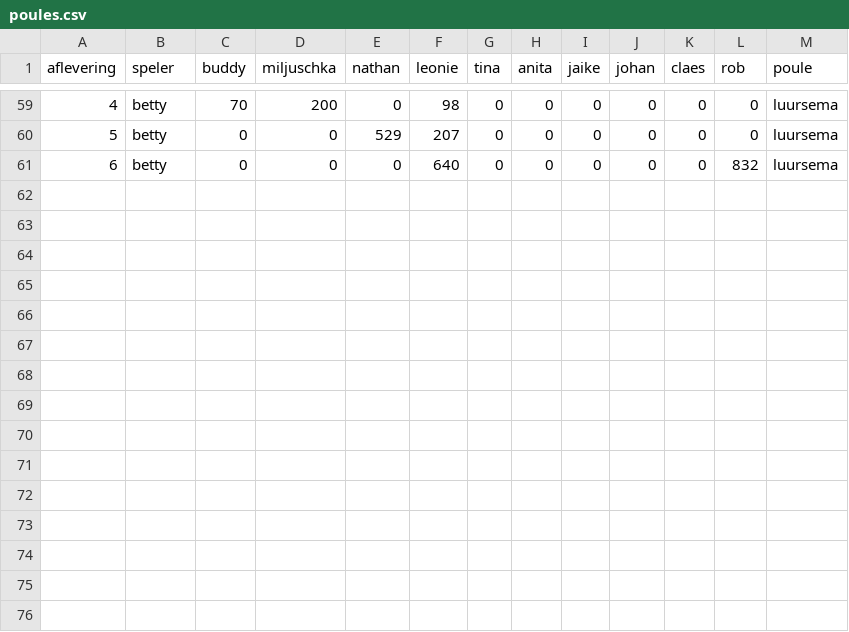
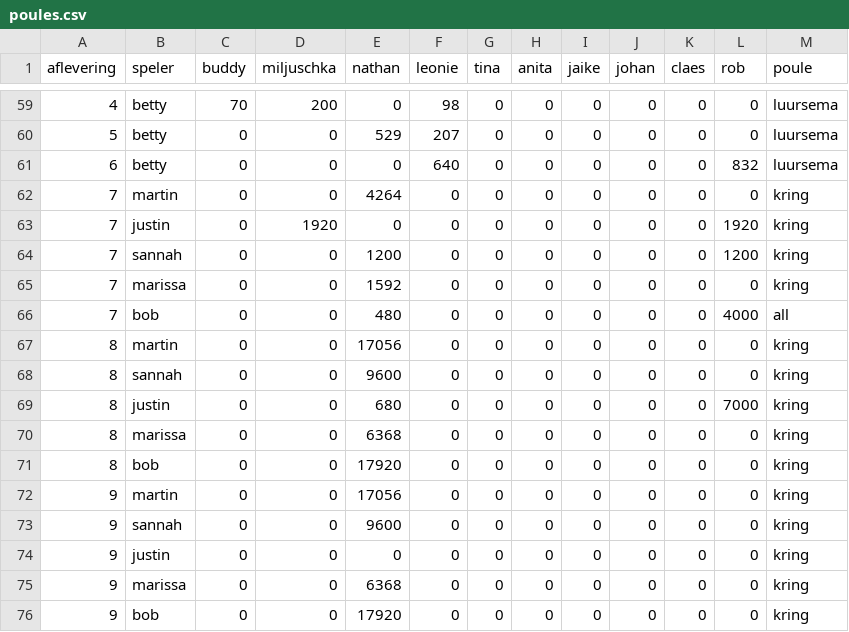
Before and after one commit to BobLuursema/widm, a CSV file: poules.csv, drawn as a sheet; only a part is shown, gaps mark what is left out.

```diff
--- a/poules.csv
+++ b/poules.csv
@@ -61 +61,16 @@ aflevering,speler,buddy,miljuschka,nathan,leonie,tina,anita,jaike,johan,claes,ro
 6,betty,0,0,0,640,0,0,0,0,0,832,luursema
+7,martin,0,0,4264,0,0,0,0,0,0,0,kring
+7,justin,0,1920,0,0,0,0,0,0,0,1920,kring
+7,sannah,0,0,1200,0,0,0,0,0,0,1200,kring
+7,marissa,0,0,1592,0,0,0,0,0,0,0,kring
+7,bob,0,0,480,0,0,0,0,0,0,4000,all
+8,martin,0,0,17056,0,0,0,0,0,0,0,kring
+8,sannah,0,0,9600,0,0,0,0,0,0,0,kring
+8,justin,0,0,680,0,0,0,0,0,0,7000,kring
+8,marissa,0,0,6368,0,0,0,0,0,0,0,kring
+8,bob,0,0,17920,0,0,0,0,0,0,0,kring
+9,martin,0,0,17056,0,0,0,0,0,0,0,kring
+9,sannah,0,0,9600,0,0,0,0,0,0,0,kring
+9,justin,0,0,0,0,0,0,0,0,0,0,kring
+9,marissa,0,0,6368,0,0,0,0,0,0,0,kring
+9,bob,0,0,17920,0,0,0,0,0,0,0,kring
```
Also changed, not shown: app_statistieken.csv, verdenking_statistieken.csv, 2 other files.
